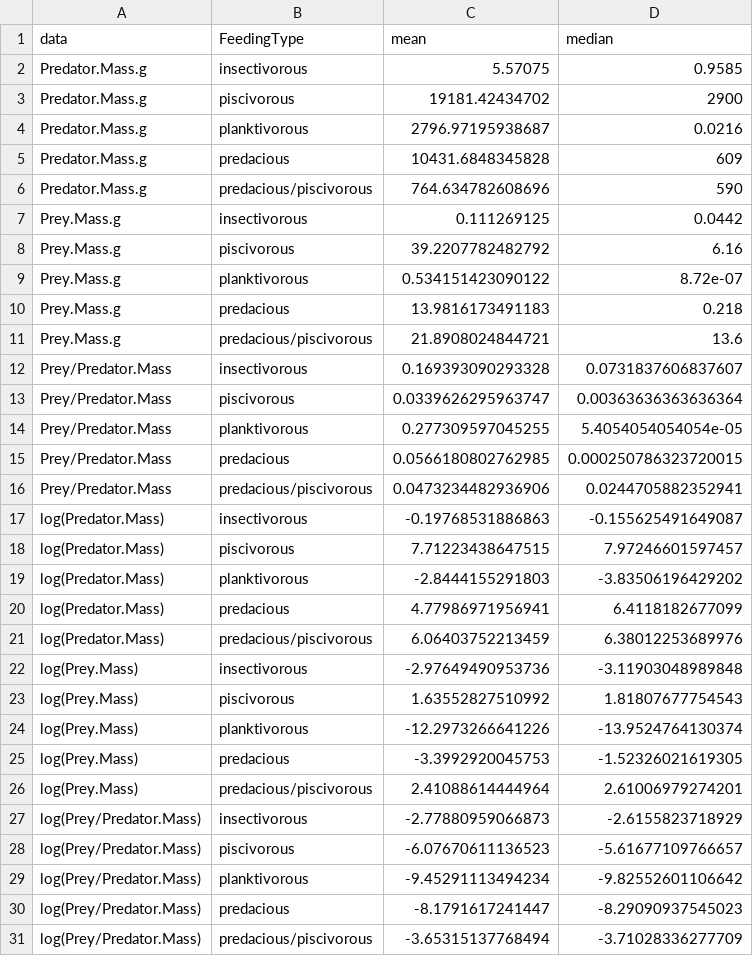
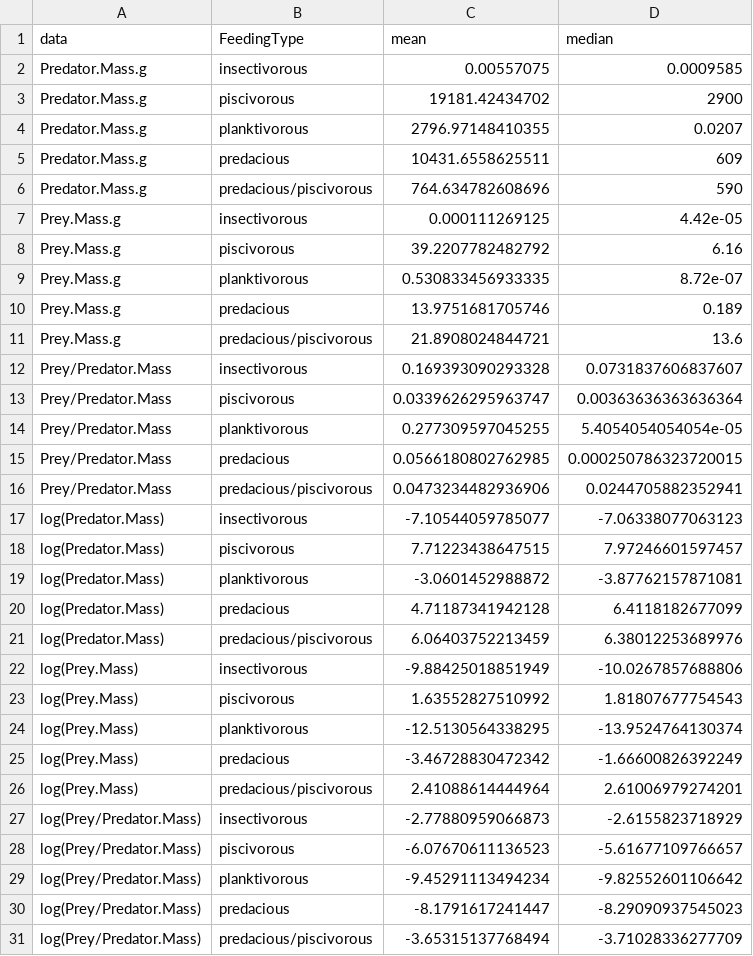
Before and after one commit to ph-u/CMEE_ph-u, a CSV file: Week3/Results/PP_Results.csv, drawn as a sheet.

```diff
--- a/Week3/Results/PP_Results.csv
+++ b/Week3/Results/PP_Results.csv
@@ -1,11 +1,11 @@
 data,FeedingType,mean,median
-Predator.Mass.g,insectivorous,5.57075,0.9585
+Predator.Mass.g,insectivorous,0.00557075,0.0009585
 Predator.Mass.g,piscivorous,19181.42434702,2900
-Predator.Mass.g,planktivorous,2796.97195938687,0.0216
-Predator.Mass.g,predacious,10431.6848345828,609
+Predator.Mass.g,planktivorous,2796.97148410355,0.0207
+Predator.Mass.g,predacious,10431.6558625511,609
 Predator.Mass.g,predacious/piscivorous,764.634782608696,590
-Prey.Mass.g,insectivorous,0.111269125,0.0442
+Prey.Mass.g,insectivorous,0.000111269125,4.42e-05
 Prey.Mass.g,piscivorous,39.2207782482792,6.16
-Prey.Mass.g,planktivorous,0.534151423090122,8.72e-07
-Prey.Mass.g,predacious,13.9816173491183,0.218
+Prey.Mass.g,planktivorous,0.530833456933335,8.72e-07
+Prey.Mass.g,predacious,13.9751681705746,0.189
 Prey.Mass.g,predacious/piscivorous,21.8908024844721,13.6
@@ -16,11 +16,11 @@ Prey/Predator.Mass,predacious,0.0566180802762985,0.000250786323720015
 Prey/Predator.Mass,predacious/piscivorous,0.0473234482936906,0.0244705882352941
-log(Predator.Mass),insectivorous,-0.19768531886863,-0.155625491649087
+log(Predator.Mass),insectivorous,-7.10544059785077,-7.06338077063123
 log(Predator.Mass),piscivorous,7.71223438647515,7.97246601597457
-log(Predator.Mass),planktivorous,-2.8444155291803,-3.83506196429202
-log(Predator.Mass),predacious,4.77986971956941,6.4118182677099
+log(Predator.Mass),planktivorous,-3.0601452988872,-3.87762157871081
+log(Predator.Mass),predacious,4.71187341942128,6.4118182677099
 log(Predator.Mass),predacious/piscivorous,6.06403752213459,6.38012253689976
-log(Prey.Mass),insectivorous,-2.97649490953736,-3.11903048989848
+log(Prey.Mass),insectivorous,-9.88425018851949,-10.0267857688806
 log(Prey.Mass),piscivorous,1.63552827510992,1.81807677754543
-log(Prey.Mass),planktivorous,-12.2973266641226,-13.9524764130374
-log(Prey.Mass),predacious,-3.3992920045753,-1.52326021619305
+log(Prey.Mass),planktivorous,-12.5130564338295,-13.9524764130374
+log(Prey.Mass),predacious,-3.46728830472342,-1.66600826392249
 log(Prey.Mass),predacious/piscivorous,2.41088614444964,2.61006979274201
```
Also changed, not shown: Week3/Results/PP_Regress_Results.csv, Week3/Results/PP_Regress_loc_Results.csv, 8 other files.
